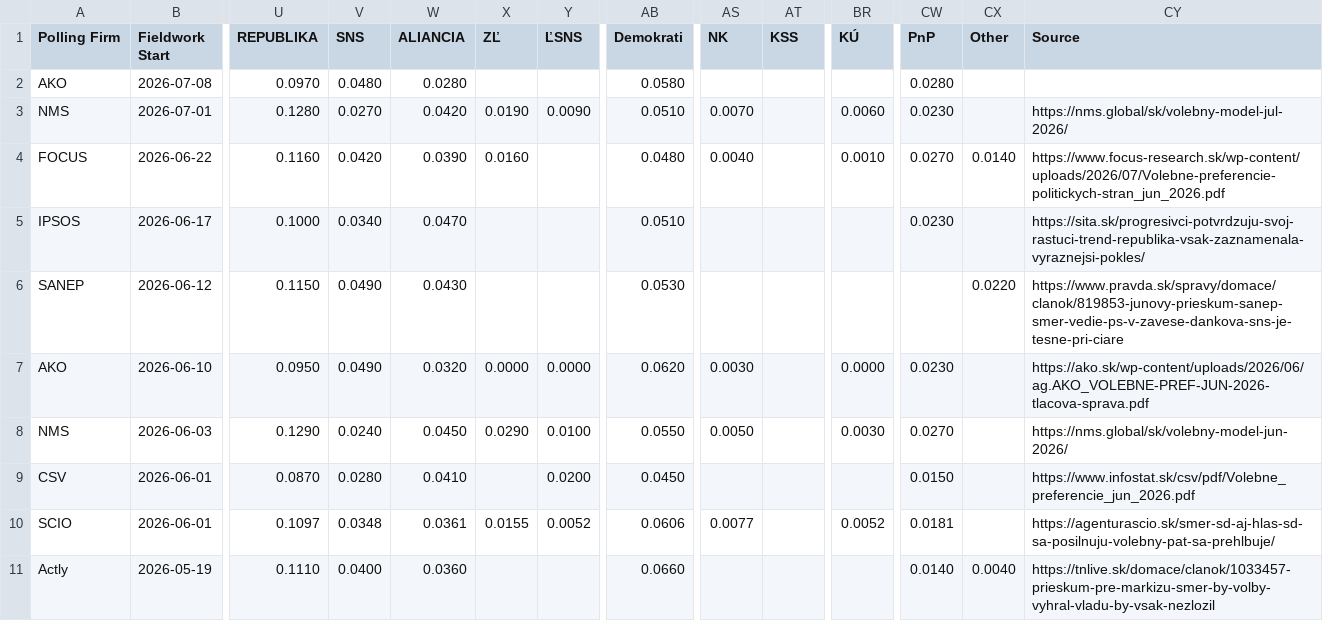
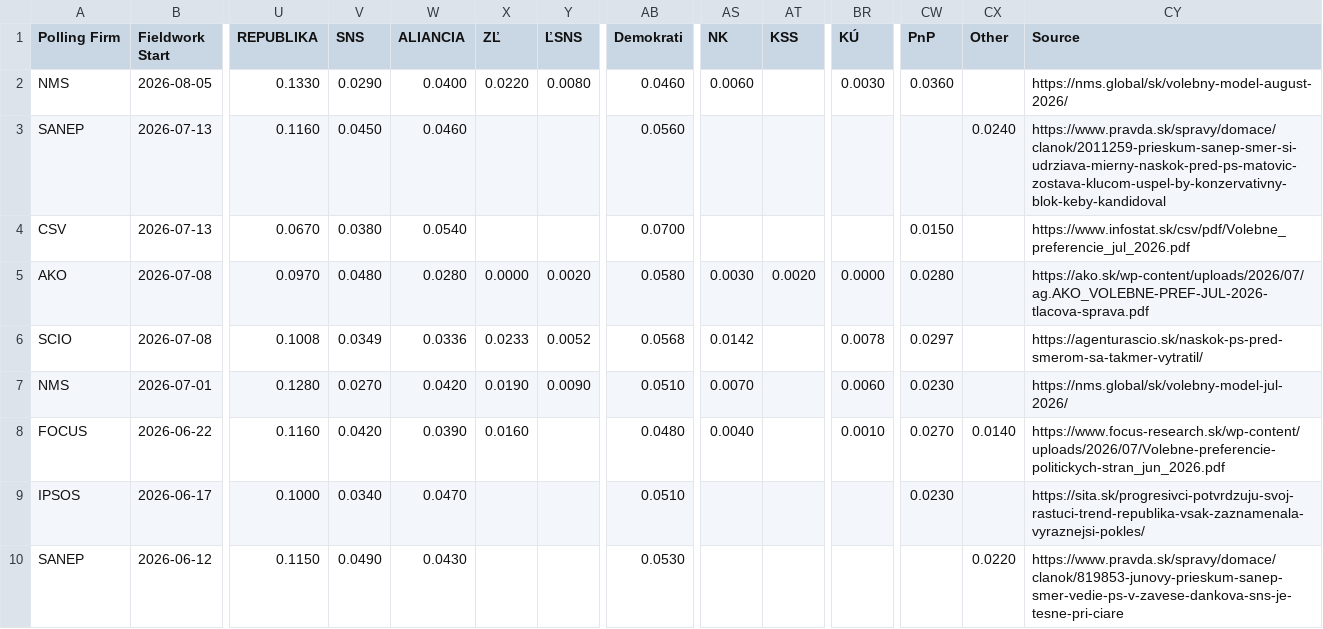
Before and after one commit to acernek/acernek.github.io, a CSV file: sk-polls/data/sk-polls.csv, drawn as a sheet; only a part is shown, gaps mark what is left out; the shorter side is filled out with more unchanged rows; addresses are those after the commit; rows hold the shown columns only; the diff names each change by its address in the sheet, - before the commit and + after, or states it on an @@ line.

```diff
--- a/sk-polls/data/sk-polls.csv
+++ b/sk-polls/data/sk-polls.csv
+row 2: NMS | 2026-08-05 | 0.1330 | 0.0290 | 0.0400 | 0.0220 | 0.0080 | 0.0460 | 0.0060 |  | 0.0030 | 0.0360 |  | https://nms.global/sk/volebny-model-august-2026/
+row 3: SANEP | 2026-07-13 | 0.1160 | 0.0450 | 0.0460 |  |  | 0.0560 |  |  |  |  | 0.0240 | https://www.pravda.sk/spravy/domace/clanok/2011259-prieskum-sanep-smer-si-udrziava-mierny-naskok-pred-ps-matovic-zostava-klucom-uspel-by-konzervativny-blok-keby-kandidoval
+row 4: CSV | 2026-07-13 | 0.0670 | 0.0380 | 0.0540 |  |  | 0.0700 |  |  |  | 0.0150 |  | https://www.infostat.sk/csv/pdf/Volebne_preferencie_jul_2026.pdf
-X5 (ZĽ): (empty)
+X5 (ZĽ): 0.0000
-Y5 (ĽSNS): (empty)
+Y5 (ĽSNS): 0.0020
-AS5 (NK): (empty)
+AS5 (NK): 0.0030
-AT5 (KSS): (empty)
+AT5 (KSS): 0.0020
-BR5 (KÚ): (empty)
+BR5 (KÚ): 0.0000
-CY5 (Source): (empty)
+CY5 (Source): https://ako.sk/wp-content/uploads/2026/07/ag.AKO_VOLEBNE-PREF-JUL-2026-tlacova-sprava.pdf
+row 6: SCIO | 2026-07-08 | 0.1008 | 0.0349 | 0.0336 | 0.0233 | 0.0052 | 0.0568 | 0.0142 |  | 0.0078 | 0.0297 |  | https://agenturascio.sk/naskok-ps-pred-smerom-sa-takmer-vytratil/
```
Also changed, not shown: sk-polls/data/sk-polls-potential.csv, 2 other files.
